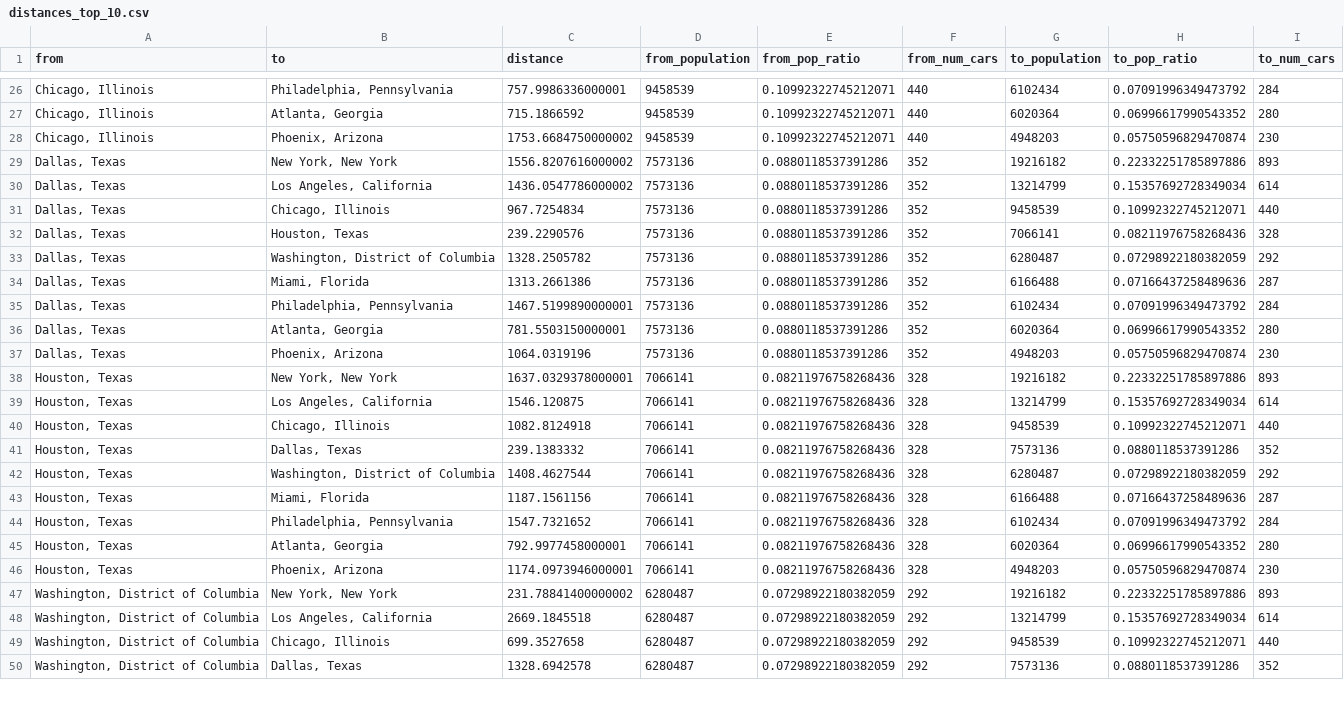
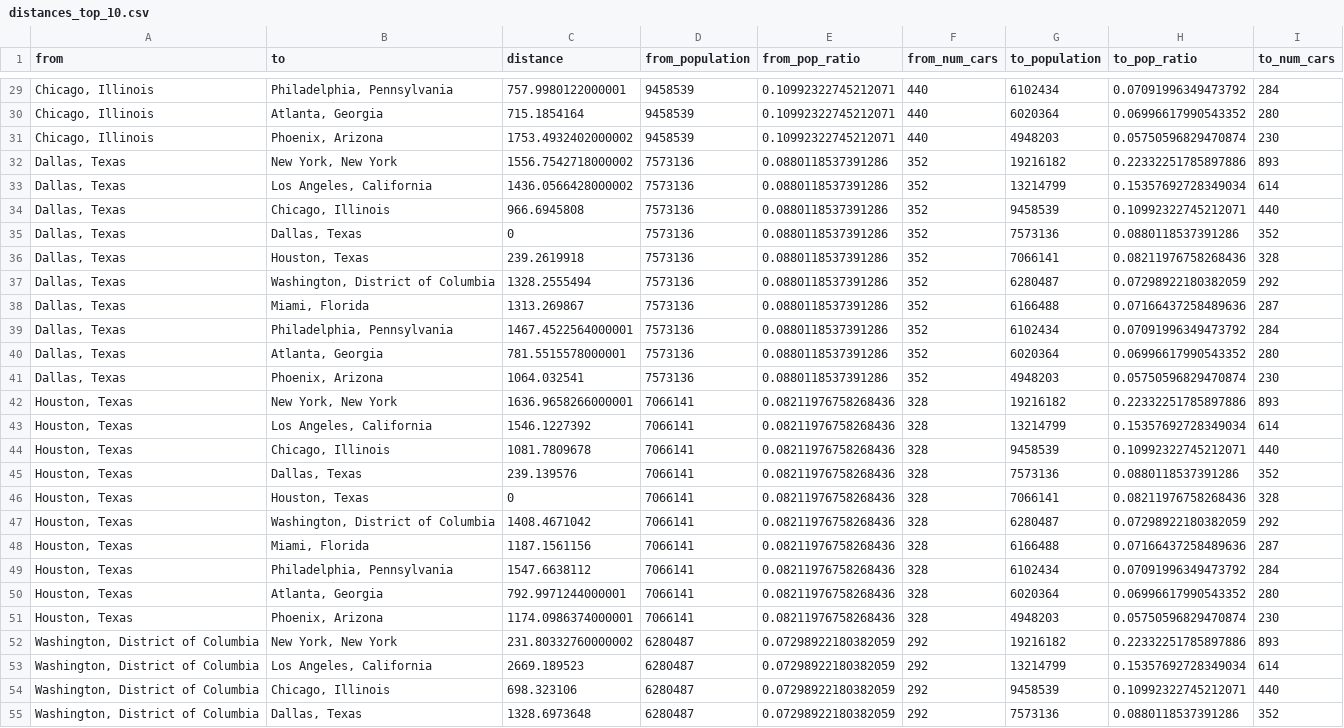
Before and after one commit to kwill1992/online_car_company, a CSV file: distances_top_10.csv, drawn as a sheet; only a part is shown, gaps mark what is left out; addresses are those after the commit; the diff covers the shown part only; the diff names each change by its address in the sheet, - before the commit and + after, or states it on an @@ line.

```diff
--- a/distances_top_10.csv
+++ b/distances_top_10.csv
-C29 (distance): 757.9986336000001
+C29 (distance): 757.9980122000001
-C30 (distance): 715.1866592
+C30 (distance): 715.1854164
-C31 (distance): 1753.6684750000002
+C31 (distance): 1753.4932402000002
-C32 (distance): 1556.8207616000002
+C32 (distance): 1556.7542718000002
-C33 (distance): 1436.0547786000002
+C33 (distance): 1436.0566428000002
-C34 (distance): 967.7254834
+C34 (distance): 966.6945808
+row 35: Dallas, Texas | Dallas, Texas | 0 | 7573136 | 0.0880118537391286 | 352 | 7573136 | 0.0880118537391286 | 352
-C36 (distance): 239.2290576
+C36 (distance): 239.2619918
-C37 (distance): 1328.2505782
+C37 (distance): 1328.2555494
-C38 (distance): 1313.2661386
+C38 (distance): 1313.269867
-C39 (distance): 1467.5199890000001
+C39 (distance): 1467.4522564000001
-C40 (distance): 781.5503150000001
+C40 (distance): 781.5515578000001
-C41 (distance): 1064.0319196
+C41 (distance): 1064.032541
-C42 (distance): 1637.0329378000001
+C42 (distance): 1636.9658266000001
-C43 (distance): 1546.120875
+C43 (distance): 1546.1227392
-C44 (distance): 1082.8124918
+C44 (distance): 1081.7809678
-C45 (distance): 239.1383332
+C45 (distance): 239.139576
+row 46: Houston, Texas | Houston, Texas | 0 | 7066141 | 0.08211976758268436 | 328 | 7066141 | 0.08211976758268436 | 328
-C47 (distance): 1408.4627544
+C47 (distance): 1408.4671042
-C49 (distance): 1547.7321652
+C49 (distance): 1547.6638112
-C50 (distance): 792.9977458000001
+C50 (distance): 792.9971244000001
-C51 (distance): 1174.0973946000001
+C51 (distance): 1174.0986374000001
-C52 (distance): 231.78841400000002
+C52 (distance): 231.80332760000002
-C53 (distance): 2669.1845518
+C53 (distance): 2669.189523
-C54 (distance): 699.3527658
+C54 (distance): 698.323106
-C55 (distance): 1328.6942578
+C55 (distance): 1328.6973648
```
Also changed, not shown: 8 added rows and 62 edited cells elsewhere in this file, distances_my_top_50.csv, 7 other files.
